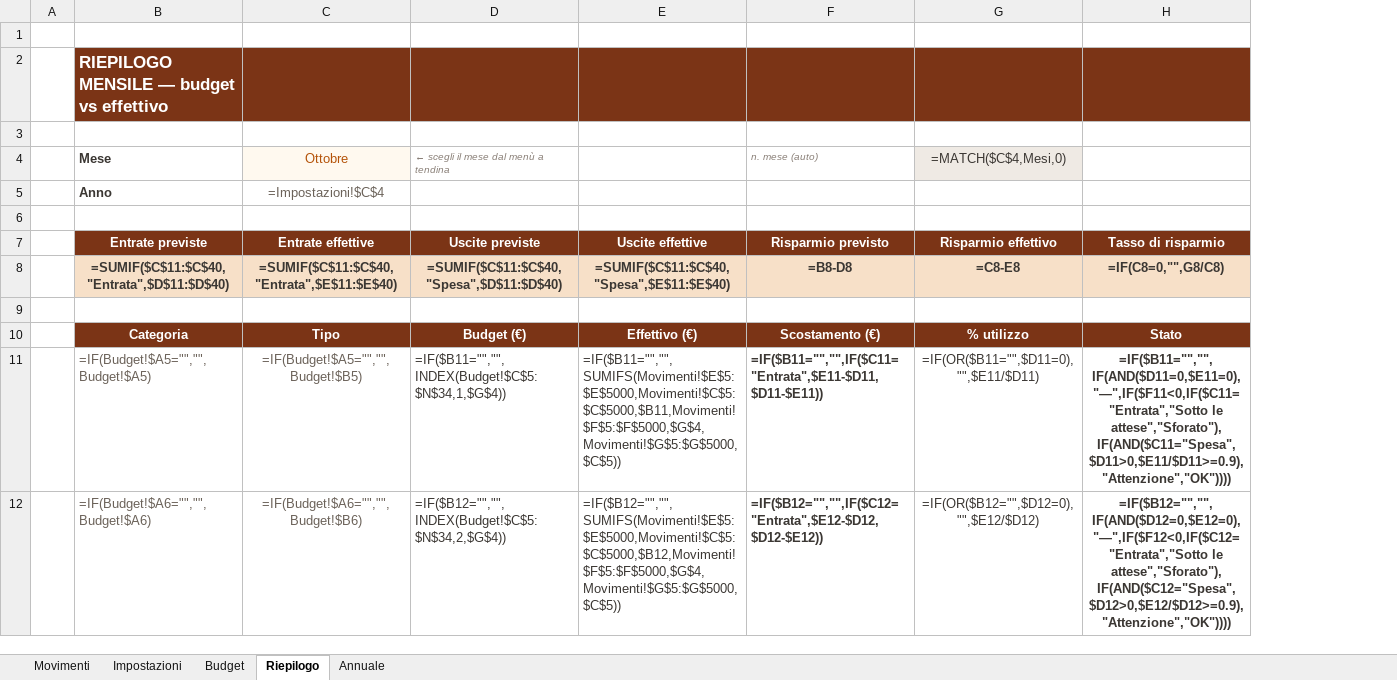
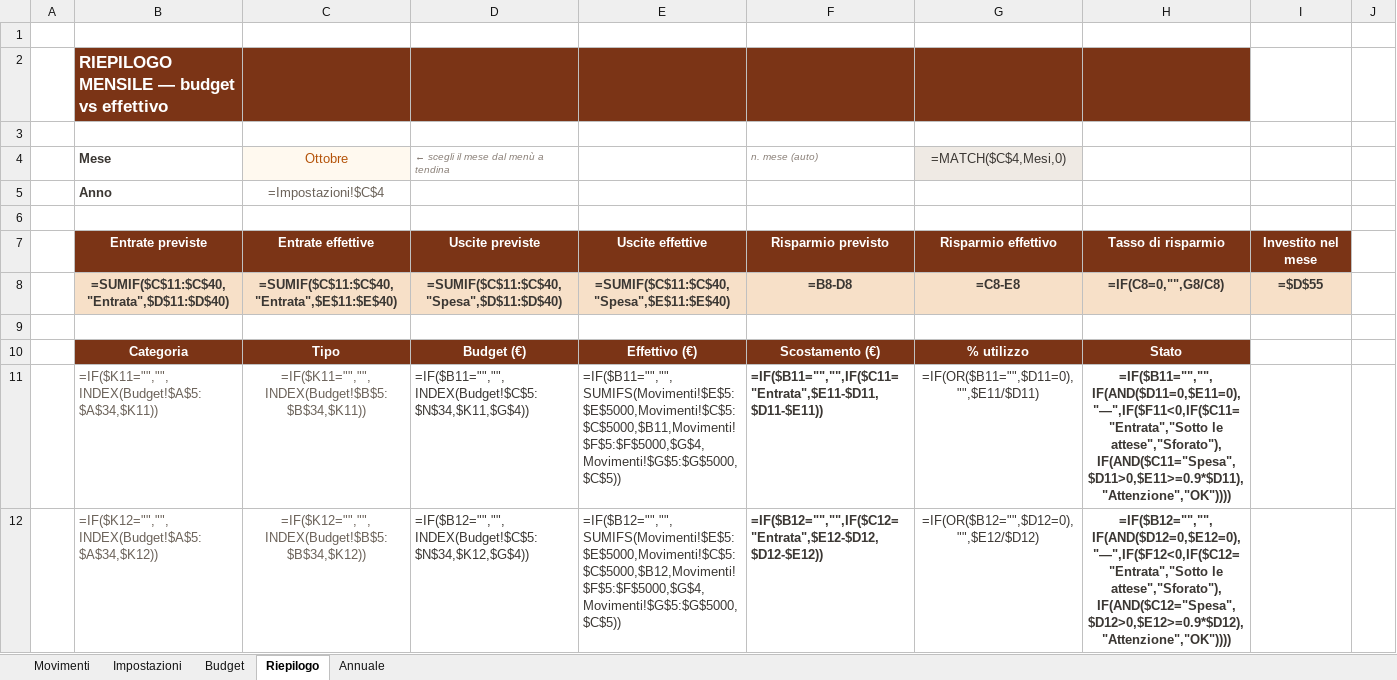
Before and after one commit to galliale98-wq/BGAG, an Excel workbook: template.xlsx, sheet Riepilogo, drawn as a sheet; only a part is shown; values as stored, in another font and other column widths than the file's, no borders; formulas without a stored value are shown as written; conditional formats not drawn; removed rows and columns are numbered as before the commit, all else as after; the diff covers the shown part only; the diff names each change by its address in the sheet, - before the commit and + after, or states it on an @@ line.

```diff
--- a/template.xlsx (sheet Riepilogo)
+++ b/template.xlsx (sheet Riepilogo)
-column H, rows 7-12: Tasso di risparmio | =IF(C8=0,"",G8/C8) |  | Stato | =IF($B11="","",IF(AND($D11=0,$E11=0),"—",IF($F11<0,IF($C11="Entrata","Sotto le attese","Sforato"),IF(AND($C11="Spesa",$D11>0,$E11/$D11>=0.9),"Attenzione","OK")))) | =IF($B12="","",IF(AND($D12=0,$E12=0),"—",IF($F12<0,IF($C12="Entrata","Sotto le attese","Sforato"),IF(AND($C12="Spesa",$D12>0,$E12/$D12>=0.9),"Attenzione","OK"))))
+column H, rows 7-12: Tasso di risparmio | =IF(C8=0,"",G8/C8) |  | Stato | =IF($B11="","",IF(AND($D11=0,$E11=0),"—",IF($F11<0,IF($C11="Entrata","Sotto le attese","Sforato"),IF(AND($C11="Spesa",$D11>0,$E11>=0.9*$D11),"Attenzione","OK")))) | =IF($B12="","",IF(AND($D12=0,$E12=0),"—",IF($F12<0,IF($C12="Entrata","Sotto le attese","Sforato"),IF(AND($C12="Spesa",$D12>0,$E12>=0.9*$D12),"Attenzione","OK"))))
+column I, rows 7-8: Investito nel mese | =$D$55
+column J, empty
-B11 (Mese): =IF(Budget!$A5="","",Budget!$A5)
+B11 (Mese): =IF($K11="","",INDEX(Budget!$A$5:$A$34,$K11))
-C11 (Ottobre): =IF(Budget!$A5="","",Budget!$B5)
+C11 (Ottobre): =IF($K11="","",INDEX(Budget!$B$5:$B$34,$K11))
-D11: =IF($B11="","",INDEX(Budget!$C$5:$N$34,1,$G$4))
+D11: =IF($B11="","",INDEX(Budget!$C$5:$N$34,$K11,$G$4))
-B12 (Mese): =IF(Budget!$A6="","",Budget!$A6)
+B12 (Mese): =IF($K12="","",INDEX(Budget!$A$5:$A$34,$K12))
-C12 (Ottobre): =IF(Budget!$A6="","",Budget!$B6)
+C12 (Ottobre): =IF($K12="","",INDEX(Budget!$B$5:$B$34,$K12))
-D12: =IF($B12="","",INDEX(Budget!$C$5:$N$34,2,$G$4))
+D12: =IF($B12="","",INDEX(Budget!$C$5:$N$34,$K12,$G$4))
```
Also changed, not shown: 14 added rows and 84 edited cells elsewhere in this sheet, sheet Budget, sheet Annuale, sheet Movimenti, hidden cells, 3 other files.
